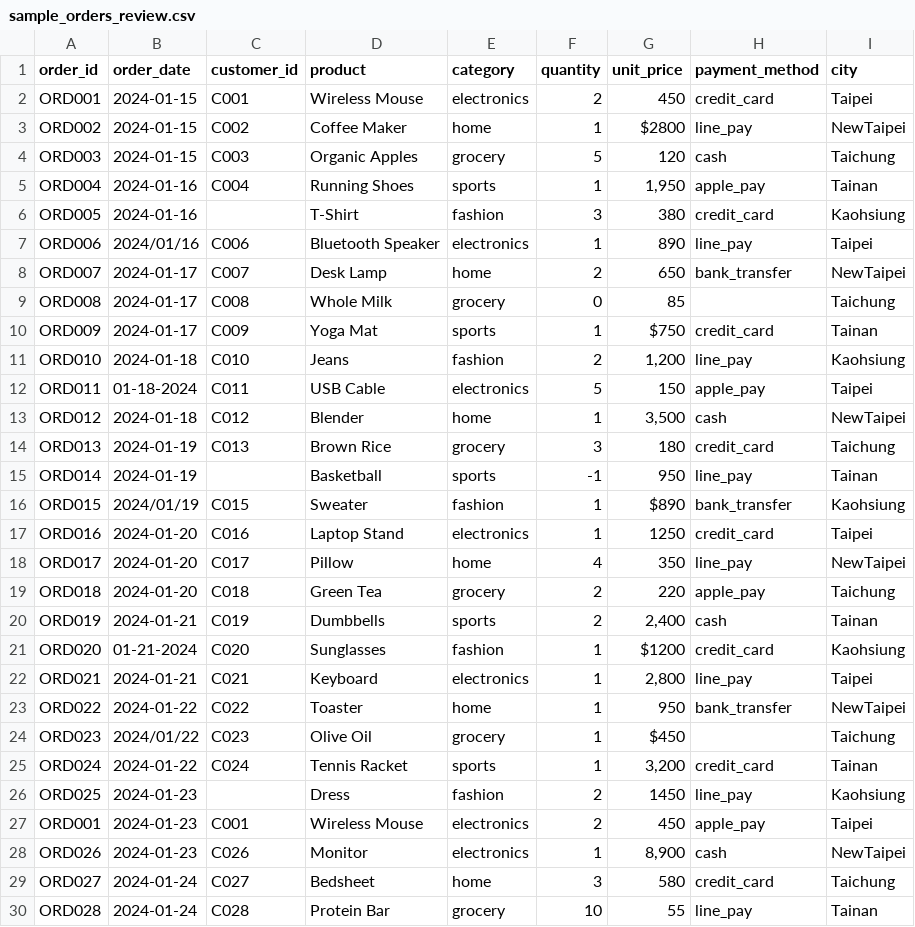
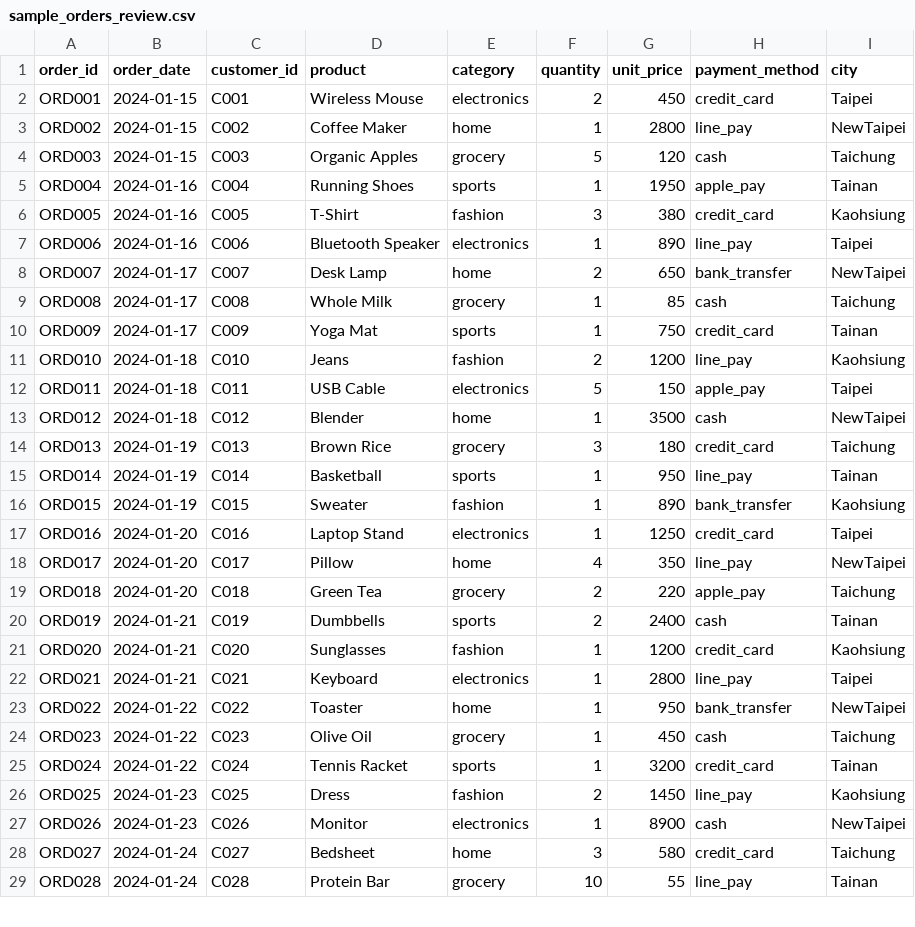
Before and after one commit to cwchang93/python-tutorial, a CSV file: review/data/sample_orders_review.csv, drawn as a sheet; only a part is shown; the diff covers the shown part only.

Commit message:
feat: update data

```diff
--- a/review/data/sample_orders_review.csv
+++ b/review/data/sample_orders_review.csv
@@ -2,16 +2,16 @@ order_id,order_date,customer_id,product,category,quantity,unit_price,payment_met
 ORD001,2024-01-15,C001,Wireless Mouse,electronics,2,450,credit_card,Taipei
-ORD002,2024-01-15,C002,Coffee Maker,home,1,$2800,line_pay,NewTaipei
+ORD002,2024-01-15,C002,Coffee Maker,home,1,2800,line_pay,NewTaipei
 ORD003,2024-01-15,C003,Organic Apples,grocery,5,120,cash,Taichung
-ORD004,2024-01-16,C004,Running Shoes,sports,1,"1,950",apple_pay,Tainan
-ORD005,2024-01-16,,T-Shirt,fashion,3,380,credit_card,Kaohsiung
-ORD006,2024/01/16,C006,Bluetooth Speaker,electronics,1,890,line_pay,Taipei
+ORD004,2024-01-16,C004,Running Shoes,sports,1,1950,apple_pay,Tainan
+ORD005,2024-01-16,C005,T-Shirt,fashion,3,380,credit_card,Kaohsiung
+ORD006,2024-01-16,C006,Bluetooth Speaker,electronics,1,890,line_pay,Taipei
 ORD007,2024-01-17,C007,Desk Lamp,home,2,650,bank_transfer,NewTaipei
-ORD008,2024-01-17,C008,Whole Milk,grocery,0,85,,Taichung
-ORD009,2024-01-17,C009,Yoga Mat,sports,1,$750,credit_card,Tainan
-ORD010,2024-01-18,C010,Jeans,fashion,2,"1,200",line_pay,Kaohsiung
-ORD011,01-18-2024,C011,USB Cable,electronics,5,150,apple_pay,Taipei
-ORD012,2024-01-18,C012,Blender,home,1,"3,500",cash,NewTaipei
+ORD008,2024-01-17,C008,Whole Milk,grocery,1,85,cash,Taichung
+ORD009,2024-01-17,C009,Yoga Mat,sports,1,750,credit_card,Tainan
+ORD010,2024-01-18,C010,Jeans,fashion,2,1200,line_pay,Kaohsiung
+ORD011,2024-01-18,C011,USB Cable,electronics,5,150,apple_pay,Taipei
+ORD012,2024-01-18,C012,Blender,home,1,3500,cash,NewTaipei
 ORD013,2024-01-19,C013,Brown Rice,grocery,3,180,credit_card,Taichung
-ORD014,2024-01-19,,Basketball,sports,-1,950,line_pay,Tainan
-ORD015,2024/01/19,C015,Sweater,fashion,1,$890,bank_transfer,Kaohsiung
+ORD014,2024-01-19,C014,Basketball,sports,1,950,line_pay,Tainan
+ORD015,2024-01-19,C015,Sweater,fashion,1,890,bank_transfer,Kaohsiung
 ORD016,2024-01-20,C016,Laptop Stand,electronics,1,1250,credit_card,Taipei
@@ -19,11 +19,10 @@ ORD017,2024-01-20,C017,Pillow,home,4,350,line_pay,NewTaipei
 ORD018,2024-01-20,C018,Green Tea,grocery,2,220,apple_pay,Taichung
-ORD019,2024-01-21,C019,Dumbbells,sports,2,"2,400",cash,Tainan
-ORD020,01-21-2024,C020,Sunglasses,fashion,1,$1200,credit_card,Kaohsiung
-ORD021,2024-01-21,C021,Keyboard,electronics,1,"2,800",line_pay,Taipei
+ORD019,2024-01-21,C019,Dumbbells,sports,2,2400,cash,Tainan
+ORD020,2024-01-21,C020,Sunglasses,fashion,1,1200,credit_card,Kaohsiung
+ORD021,2024-01-21,C021,Keyboard,electronics,1,2800,line_pay,Taipei
 ORD022,2024-01-22,C022,Toaster,home,1,950,bank_transfer,NewTaipei
-ORD023,2024/01/22,C023,Olive Oil,grocery,1,$450,,Taichung
-ORD024,2024-01-22,C024,Tennis Racket,sports,1,"3,200",credit_card,Tainan
-ORD025,2024-01-23,,Dress,fashion,2,1450,line_pay,Kaohsiung
-ORD001,2024-01-23,C001,Wireless Mouse,electronics,2,450,apple_pay,Taipei
-ORD026,2024-01-23,C026,Monitor,electronics,1,"8,900",cash,NewTaipei
+ORD023,2024-01-22,C023,Olive Oil,grocery,1,450,cash,Taichung
+ORD024,2024-01-22,C024,Tennis Racket,sports,1,3200,credit_card,Tainan
+ORD025,2024-01-23,C025,Dress,fashion,2,1450,line_pay,Kaohsiung
+ORD026,2024-01-23,C026,Monitor,electronics,1,8900,cash,NewTaipei
 ORD027,2024-01-24,C027,Bedsheet,home,3,580,credit_card,Taichung
```
Also changed, not shown: 2 removed rows and 33 edited cells elsewhere in this file, 1 other file.
